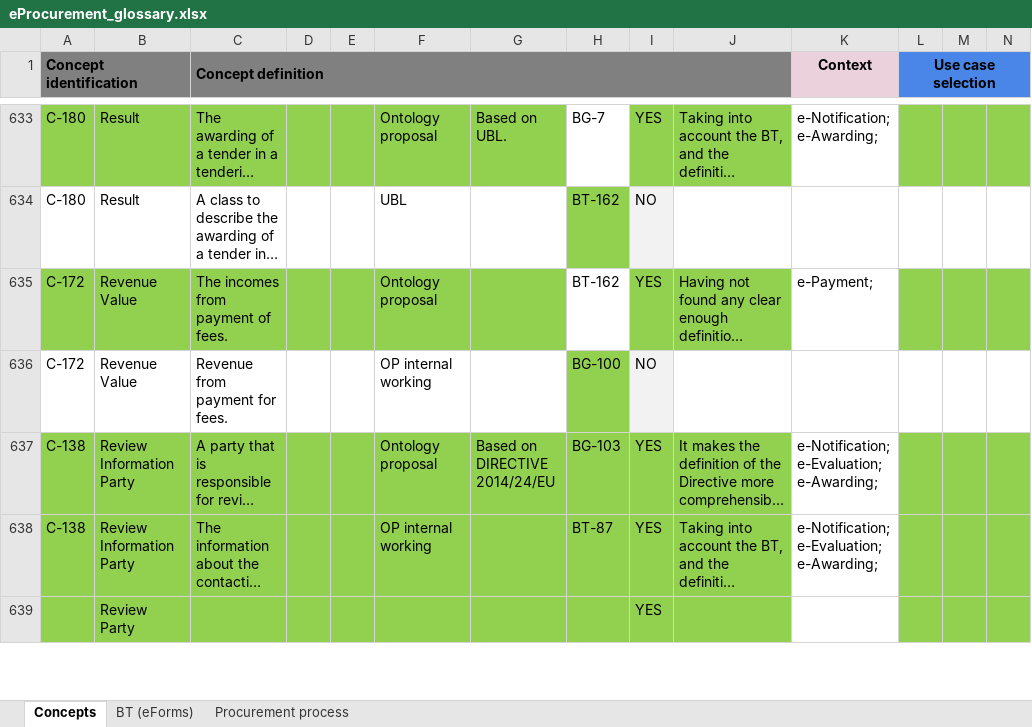
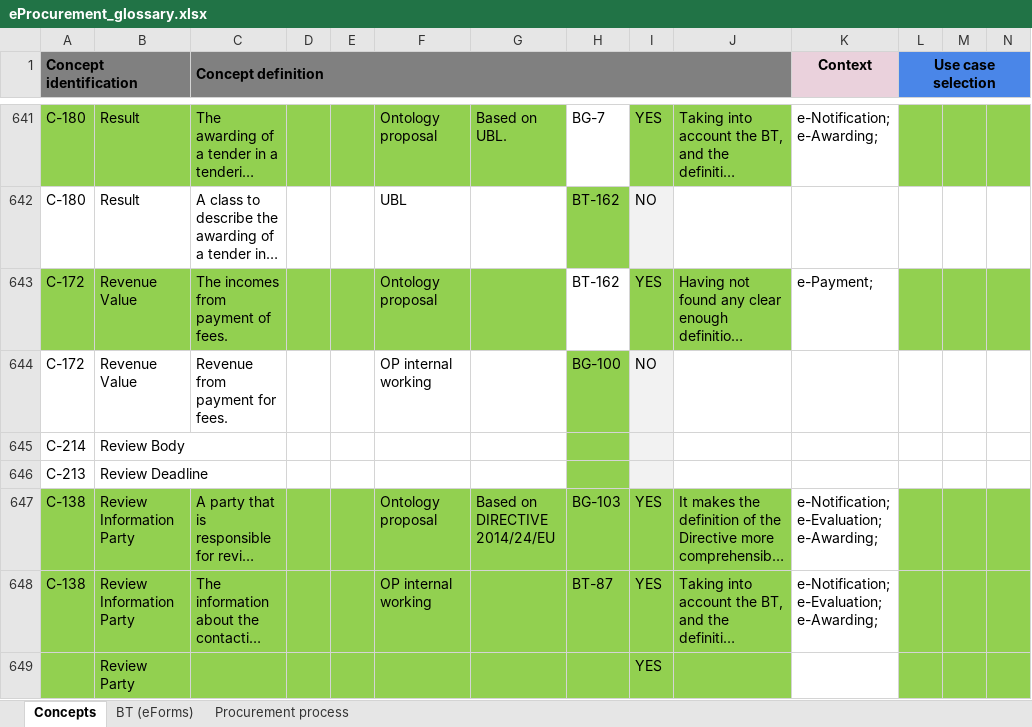
Before and after one commit to OP-TED/ePO, an Excel workbook: v2.0.0/02_IR_DED/eProcurement_glossary.xlsx, sheet Concepts, drawn as a sheet; only a part is shown, gaps mark what is left out; long unchanged cells end in …; values as stored, in another font and other column widths than the file's, no borders; conditional formats not drawn; rows hold the shown columns only; the diff covers the shown part only; the diff names each change by its address in the sheet, - before the commit and + after, or states it on an @@ line.

```diff
--- a/v2.0.0/02_IR_DED/eProcurement_glossary.xlsx (sheet Concepts)
+++ b/v2.0.0/02_IR_DED/eProcurement_glossary.xlsx (sheet Concepts)
+row 645: C-214 | Review Body
+row 646: C-213 | Review Deadline
```
Also changed, not shown: 16 added rows, 7 removed rows and 8 edited cells elsewhere in this sheet, formulas that keep their value.
